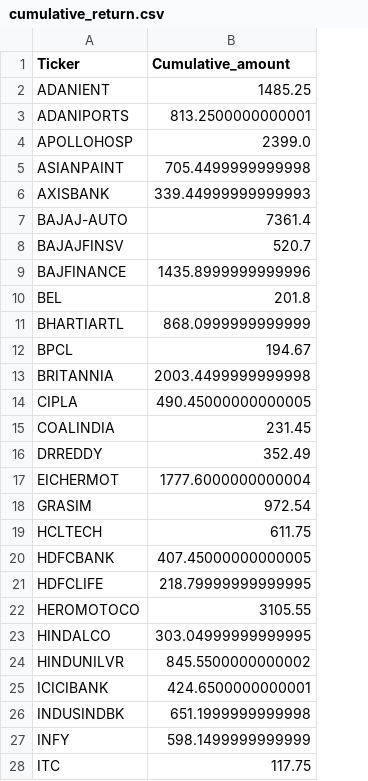
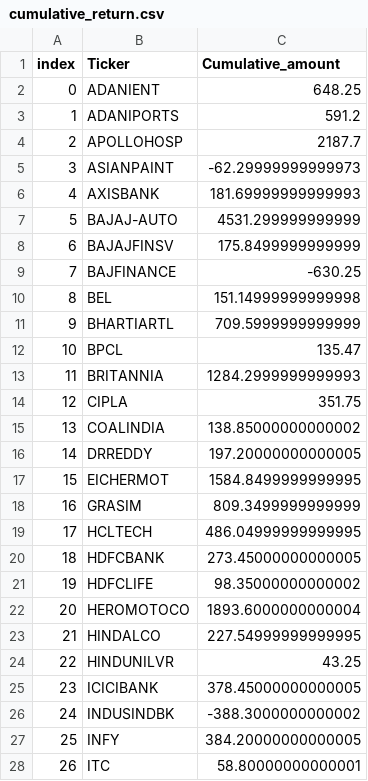
Before and after one commit to RameshDS2025/Stock_Market_Analysis, a CSV file: cumulative_return.csv, drawn as a sheet; only a part is shown; addresses are those after the commit; the diff covers the shown part only; the diff names each change by its address in the sheet, - before the commit and + after, or states it on an @@ line.

Commit message:
Cum value edited

```diff
--- a/cumulative_return.csv
+++ b/cumulative_return.csv
+column A (index), rows 2-28: 0 | 1 | 2 | 3 | 4 | 5 | 6 | 7 | 8 | 9 | 10 | 11 | 12 | 13 | 14 | 15 | 16 | 17 | 18 | 19 | 20 | 21 | 22 | 23 | 24 | 25 | 26
-C2 (Cumulative_amount): 1485.25
+C2 (Cumulative_amount): 648.25
-C3 (Cumulative_amount): 813.2500000000001
+C3 (Cumulative_amount): 591.2
-C4 (Cumulative_amount): 2399.0
+C4 (Cumulative_amount): 2187.7
-C5 (Cumulative_amount): 705.4499999999998
+C5 (Cumulative_amount): -62.29999999999973
-C6 (Cumulative_amount): 339.44999999999993
+C6 (Cumulative_amount): 181.69999999999993
-C7 (Cumulative_amount): 7361.4
+C7 (Cumulative_amount): 4531.299999999999
-C8 (Cumulative_amount): 520.7
+C8 (Cumulative_amount): 175.8499999999999
-C9 (Cumulative_amount): 1435.8999999999996
+C9 (Cumulative_amount): -630.25
-C10 (Cumulative_amount): 201.8
+C10 (Cumulative_amount): 151.14999999999998
-C11 (Cumulative_amount): 868.0999999999999
+C11 (Cumulative_amount): 709.5999999999999
-C12 (Cumulative_amount): 194.67
+C12 (Cumulative_amount): 135.47
-C13 (Cumulative_amount): 2003.4499999999998
+C13 (Cumulative_amount): 1284.2999999999993
-C14 (Cumulative_amount): 490.45000000000005
+C14 (Cumulative_amount): 351.75
-C15 (Cumulative_amount): 231.45
+C15 (Cumulative_amount): 138.85000000000002
-C16 (Cumulative_amount): 352.49
+C16 (Cumulative_amount): 197.20000000000005
-C17 (Cumulative_amount): 1777.6000000000004
+C17 (Cumulative_amount): 1584.8499999999995
-C18 (Cumulative_amount): 972.54
+C18 (Cumulative_amount): 809.3499999999999
-C19 (Cumulative_amount): 611.75
+C19 (Cumulative_amount): 486.04999999999995
-C20 (Cumulative_amount): 407.45000000000005
+C20 (Cumulative_amount): 273.45000000000005
-C21 (Cumulative_amount): 218.79999999999995
+C21 (Cumulative_amount): 98.35000000000002
-C22 (Cumulative_amount): 3105.55
+C22 (Cumulative_amount): 1893.6000000000004
-C23 (Cumulative_amount): 303.04999999999995
+C23 (Cumulative_amount): 227.54999999999995
-C24 (Cumulative_amount): 845.5500000000002
+C24 (Cumulative_amount): 43.25
-C25 (Cumulative_amount): 424.6500000000001
+C25 (Cumulative_amount): 378.45000000000005
-C26 (Cumulative_amount): 651.1999999999998
+C26 (Cumulative_amount): -388.3000000000002
-C27 (Cumulative_amount): 598.1499999999999
+C27 (Cumulative_amount): 384.20000000000005
-C28 (Cumulative_amount): 117.75
+C28 (Cumulative_amount): 58.80000000000001
```
Also changed, not shown: 23 edited cells elsewhere in this file.
